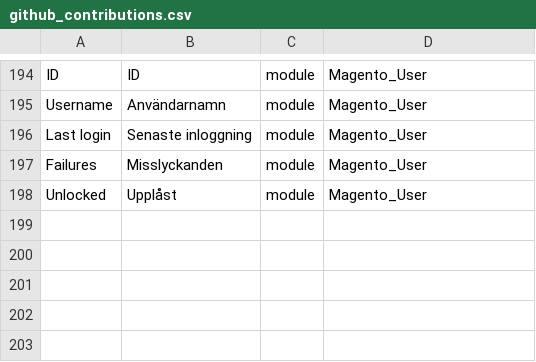
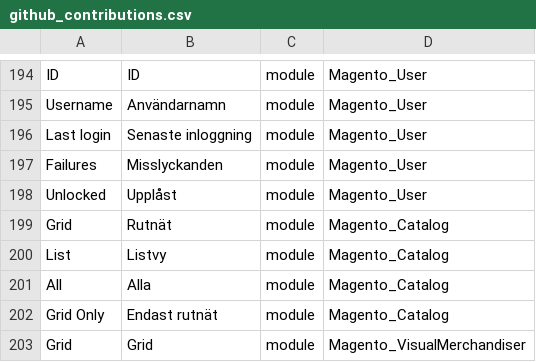
Before and after one commit to mageplaza/magento-2-swedish-language-pack, a CSV file: github_contributions.csv, drawn as a sheet; only a part is shown, gaps mark what is left out; the diff names each change by its address in the sheet, - before the commit and + after, or states it on an @@ line.

Commit message:
Update github_contributions.csv

```diff
--- a/github_contributions.csv
+++ b/github_contributions.csv
+row 199: Grid | Rutnät | module | Magento_Catalog
+row 200: List | Listvy | module | Magento_Catalog
+row 201: All | Alla | module | Magento_Catalog
+row 202: Grid Only | Endast rutnät | module | Magento_Catalog
+row 203: Grid | Grid | module | Magento_VisualMerchandiser
```
